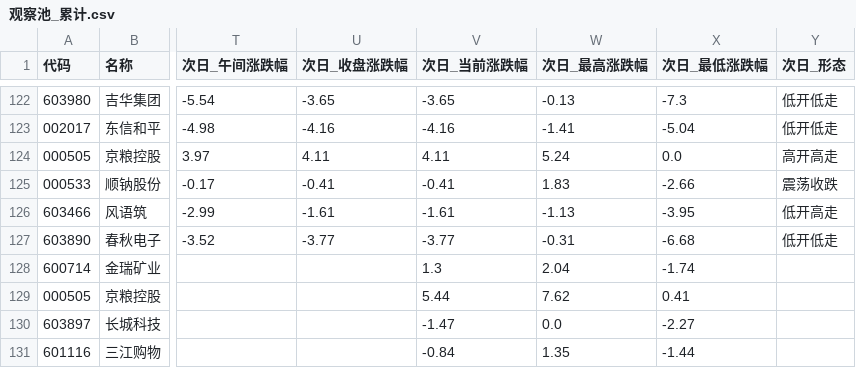
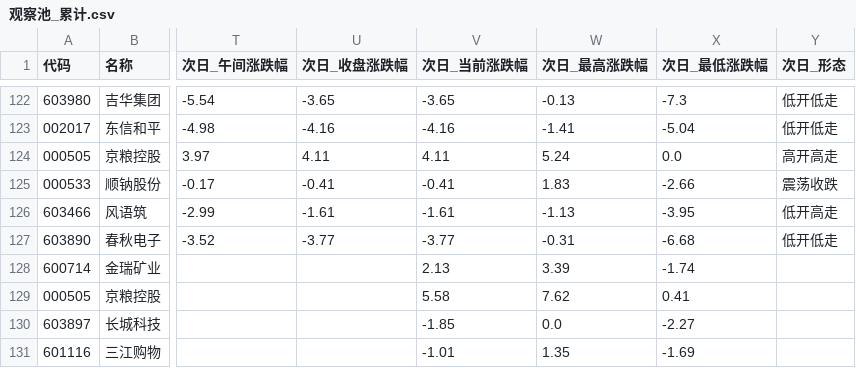
Before and after one commit to LylLLII/mx-stocks-monitor, a CSV file: mx_stocks_screener/观察池_累计.csv, drawn as a sheet; only a part is shown, gaps mark what is left out; the diff names each change by its address in the sheet, - before the commit and + after, or states it on an @@ line.

```diff
--- a/mx_stocks_screener/观察池_累计.csv
+++ b/mx_stocks_screener/观察池_累计.csv
-V128 (次日_当前涨跌幅): 1.3
+V128 (次日_当前涨跌幅): 2.13
-W128 (次日_最高涨跌幅): 2.04
+W128 (次日_最高涨跌幅): 3.39
-V129 (次日_当前涨跌幅): 5.44
+V129 (次日_当前涨跌幅): 5.58
-V130 (次日_当前涨跌幅): -1.47
+V130 (次日_当前涨跌幅): -1.85
-V131 (次日_当前涨跌幅): -0.84
+V131 (次日_当前涨跌幅): -1.01
-X131 (次日_最低涨跌幅): -1.44
+X131 (次日_最低涨跌幅): -1.69
```
Also changed, not shown: 1 other file.
